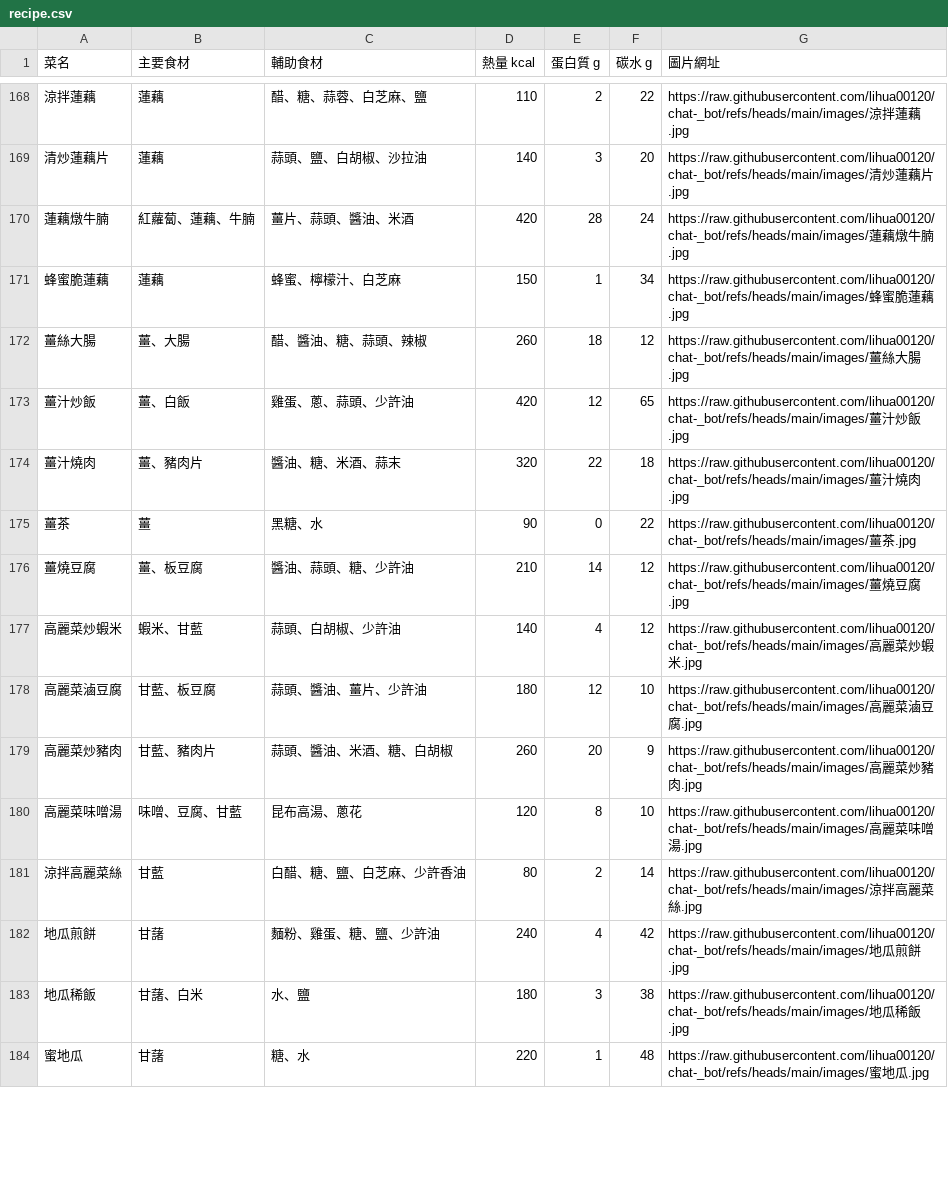
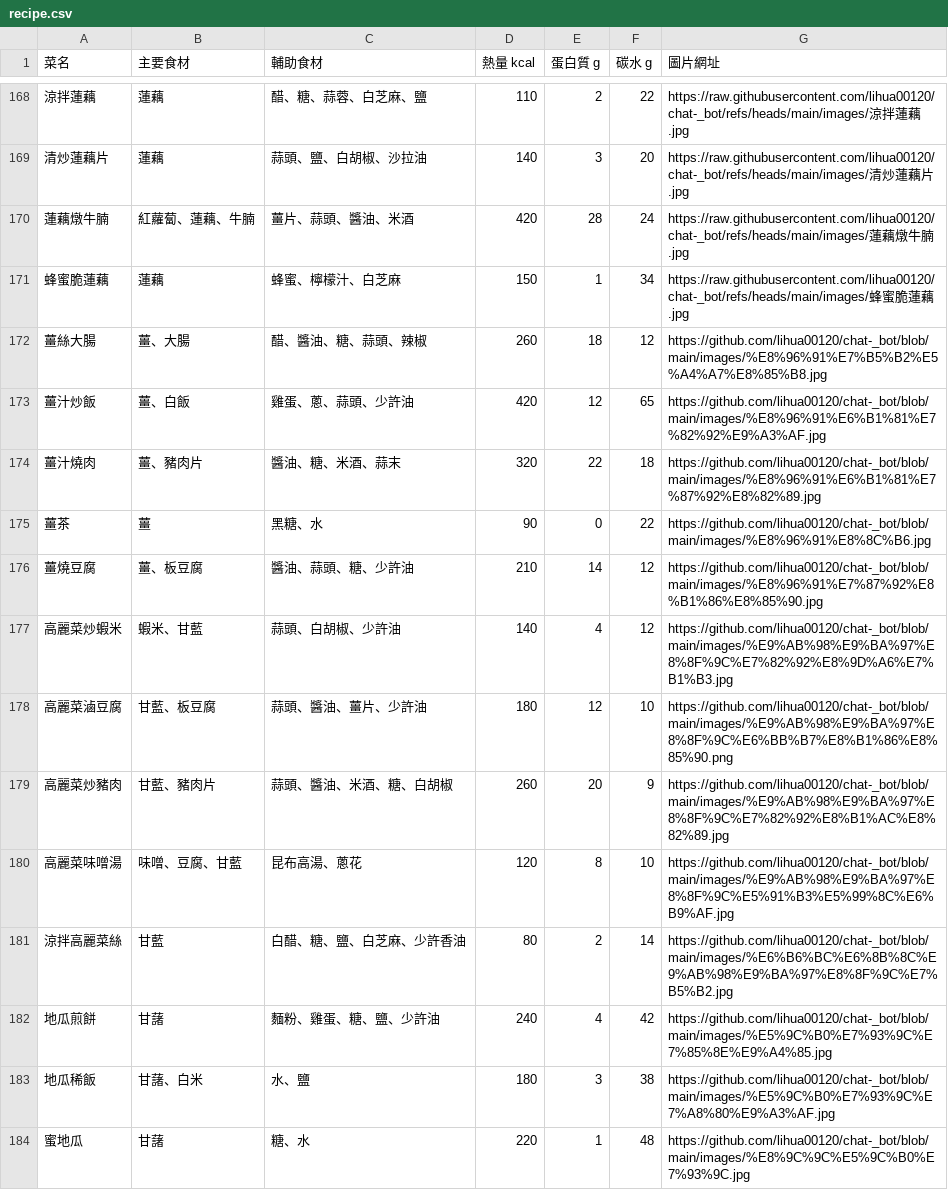
Before and after one commit to lihua00120/chat-_bot, a CSV file: recipe.csv, drawn as a sheet; only a part is shown, gaps mark what is left out; the diff covers the shown part only.

Commit message:
Update recipe.csv

```diff
--- a/recipe.csv
+++ b/recipe.csv
@@ -171,14 +171,14 @@
 蜂蜜脆蓮藕,蓮藕,蜂蜜、檸檬汁、白芝麻,150,1,34,https://raw.githubusercontent.com/lihua00120/chat-_bot/refs/heads/main/images/蜂蜜脆蓮藕.jpg
-薑絲大腸,薑、大腸,醋、醬油、糖、蒜頭、辣椒,260,18,12,https://raw.githubusercontent.com/lihua00120/chat-_bot/refs/heads/main/images/薑絲大腸.jpg
-薑汁炒飯,薑、白飯,雞蛋、蔥、蒜頭、少許油,420,12,65,https://raw.githubusercontent.com/lihua00120/chat-_bot/refs/heads/main/images/薑汁炒飯.jpg
-薑汁燒肉,薑、豬肉片,醬油、糖、米酒、蒜末,320,22,18,https://raw.githubusercontent.com/lihua00120/chat-_bot/refs/heads/main/images/薑汁燒肉.jpg
-薑茶,薑,黑糖、水,90,0,22,https://raw.githubusercontent.com/lihua00120/chat-_bot/refs/heads/main/images/薑茶.jpg
-薑燒豆腐,薑、板豆腐,醬油、蒜頭、糖、少許油,210,14,12,https://raw.githubusercontent.com/lihua00120/chat-_bot/refs/heads/main/images/薑燒豆腐.jpg
-高麗菜炒蝦米,蝦米、甘藍,蒜頭、白胡椒、少許油,140,4,12,https://raw.githubusercontent.com/lihua00120/chat-_bot/refs/heads/main/images/高麗菜炒蝦米.jpg
-高麗菜滷豆腐,甘藍、板豆腐,蒜頭、醬油、薑片、少許油,180,12,10,https://raw.githubusercontent.com/lihua00120/chat-_bot/refs/heads/main/images/高麗菜滷豆腐.jpg
-高麗菜炒豬肉,甘藍、豬肉片,蒜頭、醬油、米酒、糖、白胡椒,260,20,9,https://raw.githubusercontent.com/lihua00120/chat-_bot/refs/heads/main/images/高麗菜炒豬肉.jpg
-高麗菜味噌湯,味噌、豆腐、甘藍,昆布高湯、蔥花,120,8,10,https://raw.githubusercontent.com/lihua00120/chat-_bot/refs/heads/main/images/高麗菜味噌湯.jpg
-涼拌高麗菜絲,甘藍,白醋、糖、鹽、白芝麻、少許香油,80,2,14,https://raw.githubusercontent.com/lihua00120/chat-_bot/refs/heads/main/images/涼拌高麗菜絲.jpg
-地瓜煎餅,甘藷,麵粉、雞蛋、糖、鹽、少許油,240,4,42,https://raw.githubusercontent.com/lihua00120/chat-_bot/refs/heads/main/images/地瓜煎餅.jpg
-地瓜稀飯,甘藷、白米,水、鹽,180,3,38,https://raw.githubusercontent.com/lihua00120/chat-_bot/refs/heads/main/images/地瓜稀飯.jpg
-蜜地瓜,甘藷,糖、水,220,1,48,https://raw.githubusercontent.com/lihua00120/chat-_bot/refs/heads/main/images/蜜地瓜.jpg
+薑絲大腸,薑、大腸,醋、醬油、糖、蒜頭、辣椒,260,18,12,https://github.com/lihua00120/chat-_bot/blob/main/images/%E8%96%91%E7%B5%B2%E5%A4%A7%E8%85%B8.jpg
+薑汁炒飯,薑、白飯,雞蛋、蔥、蒜頭、少許油,420,12,65,https://github.com/lihua00120/chat-_bot/blob/main/images/%E8%96%91%E6%B1%81%E7%82%92%E9%A3%AF.jpg
+薑汁燒肉,薑、豬肉片,醬油、糖、米酒、蒜末,320,22,18,https://github.com/lihua00120/chat-_bot/blob/main/images/%E8%96%91%E6%B1%81%E7%87%92%E8%82%89.jpg
+薑茶,薑,黑糖、水,90,0,22,https://github.com/lihua00120/chat-_bot/blob/main/images/%E8%96%91%E8%8C%B6.jpg
+薑燒豆腐,薑、板豆腐,醬油、蒜頭、糖、少許油,210,14,12,https://github.com/lihua00120/chat-_bot/blob/main/images/%E8%96%91%E7%87%92%E8%B1%86%E8%85%90.jpg
+高麗菜炒蝦米,蝦米、甘藍,蒜頭、白胡椒、少許油,140,4,12,https://github.com/lihua00120/chat-_bot/blob/main/images/%E9%AB%98%E9%BA%97%E8%8F%9C%E7%82%92%E8%9D%A6%E7%B1%B3.jpg
+高麗菜滷豆腐,甘藍、板豆腐,蒜頭、醬油、薑片、少許油,180,12,10,https://github.com/lihua00120/chat-_bot/blob/main/images/%E9%AB%98%E9%BA%97%E8%8F%9C%E6%BB%B7%E8%B1%86%E8%85%90.png
+高麗菜炒豬肉,甘藍、豬肉片,蒜頭、醬油、米酒、糖、白胡椒,260,20,9,https://github.com/lihua00120/chat-_bot/blob/main/images/%E9%AB%98%E9%BA%97%E8%8F%9C%E7%82%92%E8%B1%AC%E8%82%89.jpg
+高麗菜味噌湯,味噌、豆腐、甘藍,昆布高湯、蔥花,120,8,10,https://github.com/lihua00120/chat-_bot/blob/main/images/%E9%AB%98%E9%BA%97%E8%8F%9C%E5%91%B3%E5%99%8C%E6%B9%AF.jpg
+涼拌高麗菜絲,甘藍,白醋、糖、鹽、白芝麻、少許香油,80,2,14,https://github.com/lihua00120/chat-_bot/blob/main/images/%E6%B6%BC%E6%8B%8C%E9%AB%98%E9%BA%97%E8%8F%9C%E7%B5%B2.jpg
+地瓜煎餅,甘藷,麵粉、雞蛋、糖、鹽、少許油,240,4,42,https://github.com/lihua00120/chat-_bot/blob/main/images/%E5%9C%B0%E7%93%9C%E7%85%8E%E9%A4%85.jpg
+地瓜稀飯,甘藷、白米,水、鹽,180,3,38,https://github.com/lihua00120/chat-_bot/blob/main/images/%E5%9C%B0%E7%93%9C%E7%A8%80%E9%A3%AF.jpg
+蜜地瓜,甘藷,糖、水,220,1,48,https://github.com/lihua00120/chat-_bot/blob/main/images/%E8%9C%9C%E5%9C%B0%E7%93%9C.jpg
```
Also changed, not shown: 41 edited cells elsewhere in this file.
